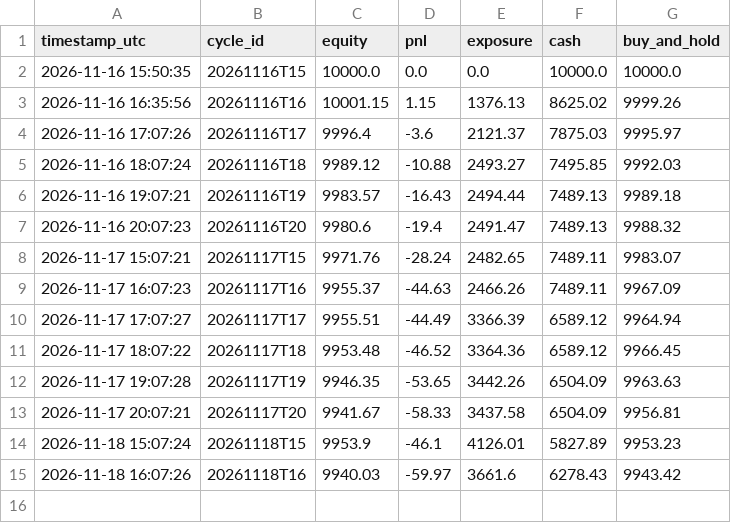
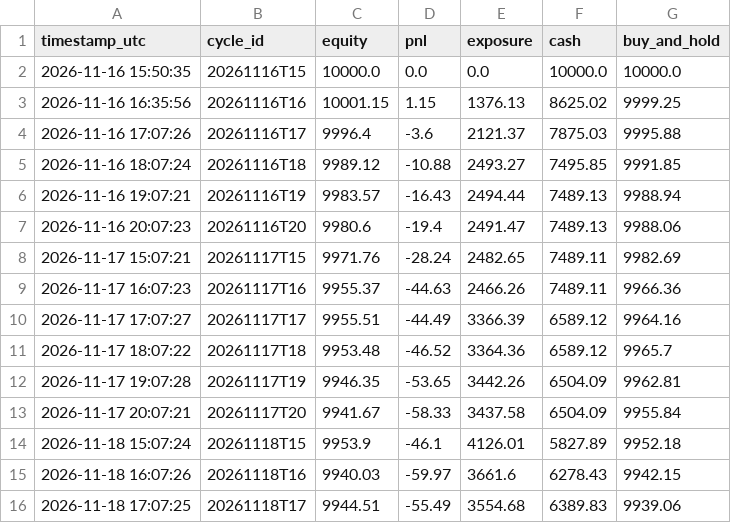
Before and after one commit to capucine-masson/paper-trading, a CSV file: web/public/data/equity.csv, drawn as a sheet.

```diff
--- a/web/public/data/equity.csv
+++ b/web/public/data/equity.csv
@@ -2,14 +2,15 @@
 2026-11-16 15:50:35,20261116T15,10000.0,0.0,0.0,10000.0,10000.0
-2026-11-16 16:35:56,20261116T16,10001.15,1.15,1376.13,8625.02,9999.26
-2026-11-16 17:07:26,20261116T17,9996.4,-3.6,2121.37,7875.03,9995.97
-2026-11-16 18:07:24,20261116T18,9989.12,-10.88,2493.27,7495.85,9992.03
-2026-11-16 19:07:21,20261116T19,9983.57,-16.43,2494.44,7489.13,9989.18
-2026-11-16 20:07:23,20261116T20,9980.6,-19.4,2491.47,7489.13,9988.32
-2026-11-17 15:07:21,20261117T15,9971.76,-28.24,2482.65,7489.11,9983.07
-2026-11-17 16:07:23,20261117T16,9955.37,-44.63,2466.26,7489.11,9967.09
-2026-11-17 17:07:27,20261117T17,9955.51,-44.49,3366.39,6589.12,9964.94
-2026-11-17 18:07:22,20261117T18,9953.48,-46.52,3364.36,6589.12,9966.45
-2026-11-17 19:07:28,20261117T19,9946.35,-53.65,3442.26,6504.09,9963.63
-2026-11-17 20:07:21,20261117T20,9941.67,-58.33,3437.58,6504.09,9956.81
-2026-11-18 15:07:24,20261118T15,9953.9,-46.1,4126.01,5827.89,9953.23
-2026-11-18 16:07:26,20261118T16,9940.03,-59.97,3661.6,6278.43,9943.42
+2026-11-16 16:35:56,20261116T16,10001.15,1.15,1376.13,8625.02,9999.25
+2026-11-16 17:07:26,20261116T17,9996.4,-3.6,2121.37,7875.03,9995.88
+2026-11-16 18:07:24,20261116T18,9989.12,-10.88,2493.27,7495.85,9991.85
+2026-11-16 19:07:21,20261116T19,9983.57,-16.43,2494.44,7489.13,9988.94
+2026-11-16 20:07:23,20261116T20,9980.6,-19.4,2491.47,7489.13,9988.06
+2026-11-17 15:07:21,20261117T15,9971.76,-28.24,2482.65,7489.11,9982.69
+2026-11-17 16:07:23,20261117T16,9955.37,-44.63,2466.26,7489.11,9966.36
+2026-11-17 17:07:27,20261117T17,9955.51,-44.49,3366.39,6589.12,9964.16
+2026-11-17 18:07:22,20261117T18,9953.48,-46.52,3364.36,6589.12,9965.7
+2026-11-17 19:07:28,20261117T19,9946.35,-53.65,3442.26,6504.09,9962.81
+2026-11-17 20:07:21,20261117T20,9941.67,-58.33,3437.58,6504.09,9955.84
+2026-11-18 15:07:24,20261118T15,9953.9,-46.1,4126.01,5827.89,9952.18
+2026-11-18 16:07:26,20261118T16,9940.03,-59.97,3661.6,6278.43,9942.15
+2026-11-18 17:07:25,20261118T17,9944.51,-55.49,3554.68,6389.83,9939.06
```
Also changed, not shown: web/public/data/decisions.csv, web/public/data/trades.csv, 4 other files.
